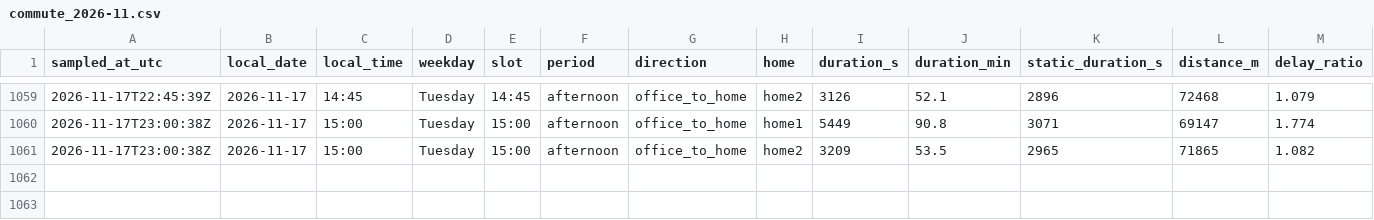
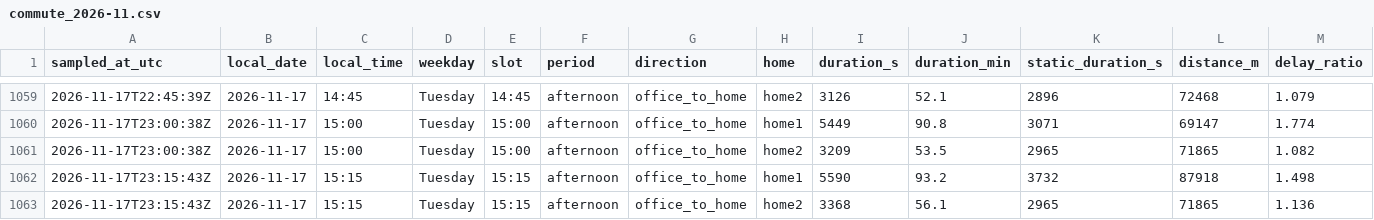
Before and after one commit to sesenht/commute-tracker, a CSV file: data/commute_2026-11.csv, drawn as a sheet; only a part is shown, gaps mark what is left out; rows hold the shown columns only; the diff names each change by its address in the sheet, - before the commit and + after, or states it on an @@ line.

Commit message:
log: 2026-11-17T23:15Z sample

```diff
--- a/data/commute_2026-11.csv
+++ b/data/commute_2026-11.csv
+row 1062: 2026-11-17T23:15:43Z | 2026-11-17 | 15:15 | Tuesday | 15:15 | afternoon | office_to_home | home1 | 5590 | 93.2 | 3732 | 87918 | 1.498
+row 1063: 2026-11-17T23:15:43Z | 2026-11-17 | 15:15 | Tuesday | 15:15 | afternoon | office_to_home | home2 | 3368 | 56.1 | 2965 | 71865 | 1.136
```
Also changed, not shown: 2 other files.
